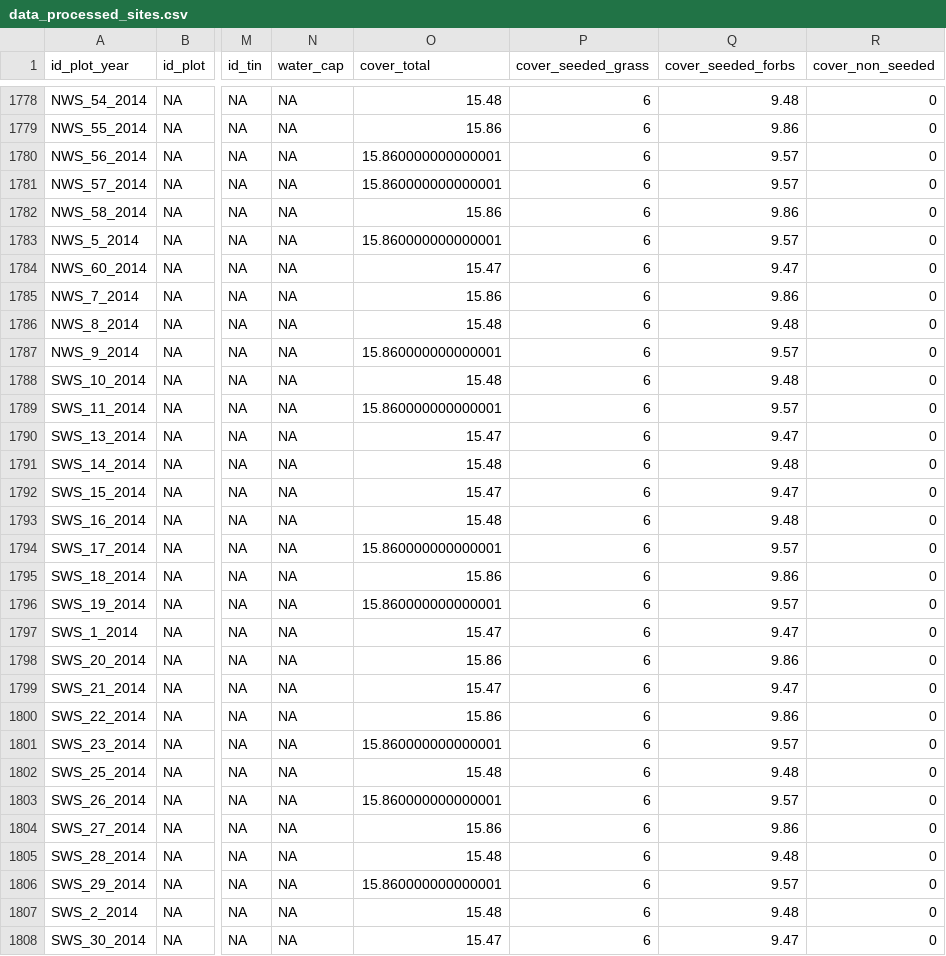
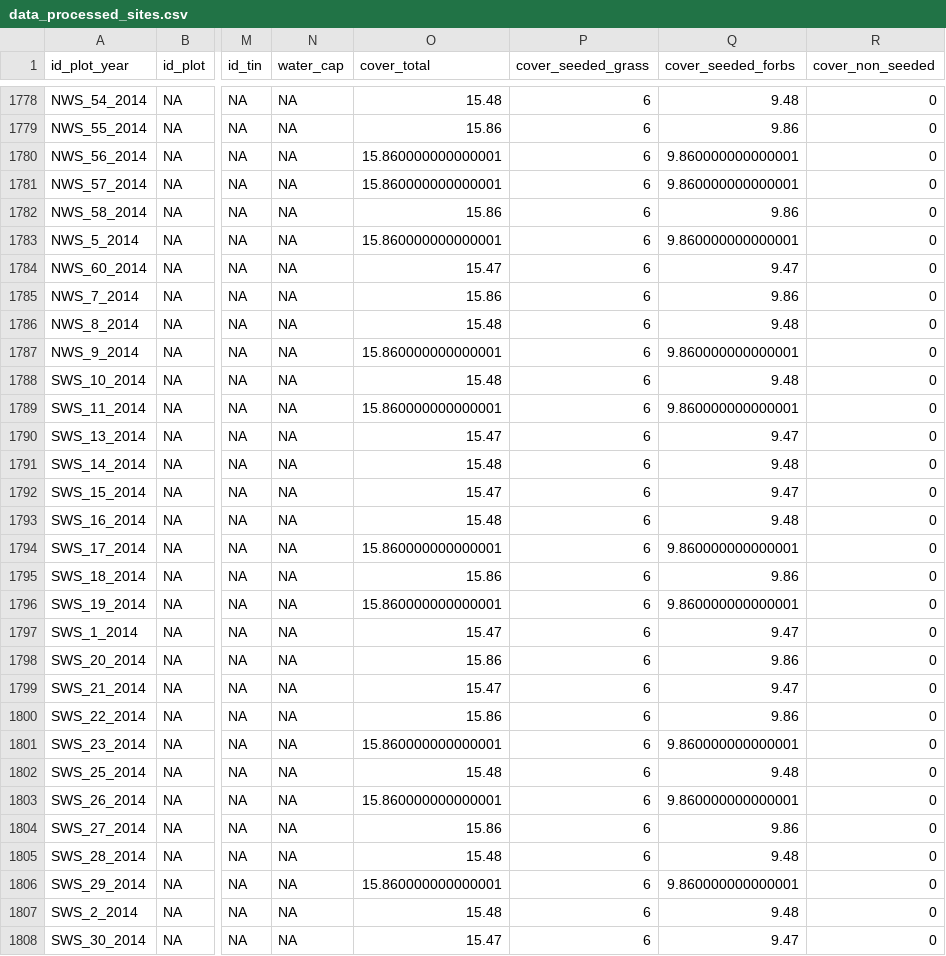
Before and after one commit to markus1bauer/2025_greeen_prairie, a CSV file: data/processed/data_processed_sites.csv, drawn as a sheet; only a part is shown, gaps mark what is left out; the diff covers the shown part only; the diff names each change by its address in the sheet, - before the commit and + after, or states it on an @@ line.

```diff
--- a/data/processed/data_processed_sites.csv
+++ b/data/processed/data_processed_sites.csv
-Q1780:Q1781 (cover_seeded_forbs): 9.57
+Q1780:Q1781 (cover_seeded_forbs): 9.860000000000001
-Q1783 (cover_seeded_forbs): 9.57
+Q1783 (cover_seeded_forbs): 9.860000000000001
-Q1787 (cover_seeded_forbs): 9.57
+Q1787 (cover_seeded_forbs): 9.860000000000001
-Q1789 (cover_seeded_forbs): 9.57
+Q1789 (cover_seeded_forbs): 9.860000000000001
-Q1794 (cover_seeded_forbs): 9.57
+Q1794 (cover_seeded_forbs): 9.860000000000001
-Q1796 (cover_seeded_forbs): 9.57
+Q1796 (cover_seeded_forbs): 9.860000000000001
-Q1801 (cover_seeded_forbs): 9.57
+Q1801 (cover_seeded_forbs): 9.860000000000001
-Q1803 (cover_seeded_forbs): 9.57
+Q1803 (cover_seeded_forbs): 9.860000000000001
-Q1806 (cover_seeded_forbs): 9.57
+Q1806 (cover_seeded_forbs): 9.860000000000001
```
Also changed, not shown: 110 edited cells elsewhere in this file, data/processed/data_processed_species.csv, data/processed/data_processed_traits.csv, 3 other files.
